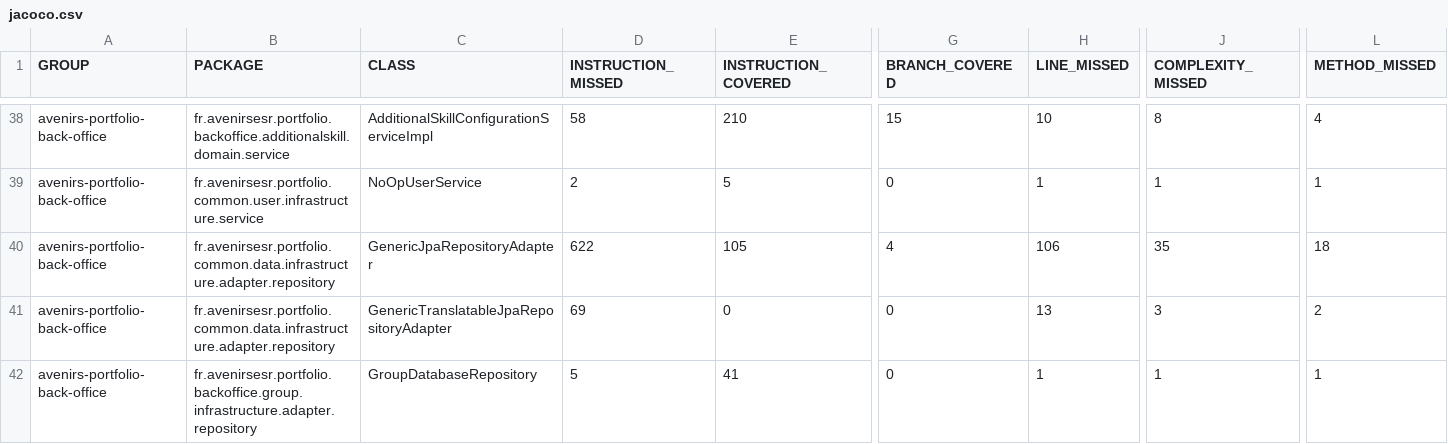
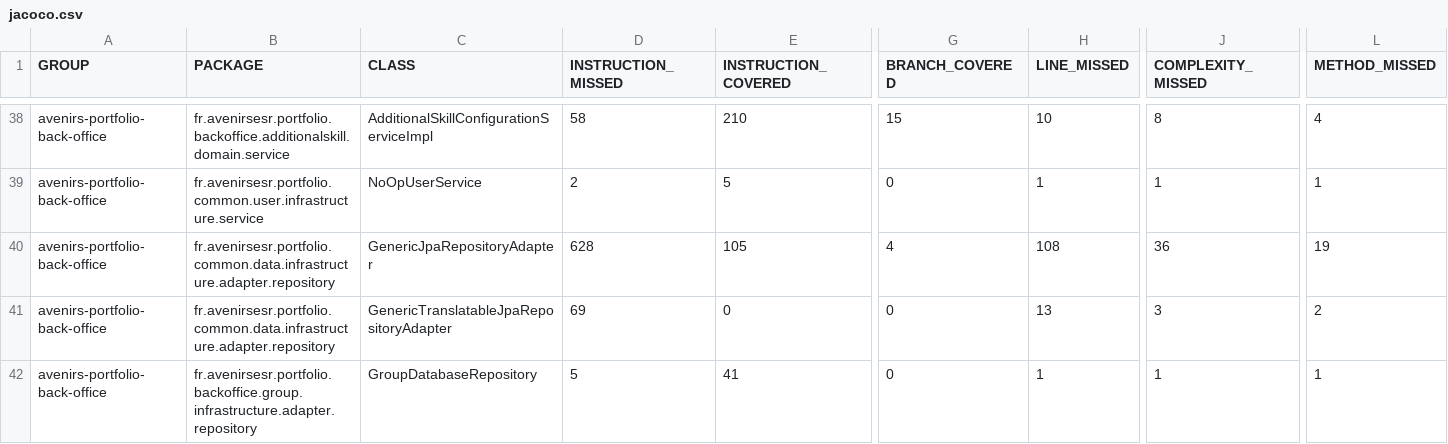
Before and after one commit to avenirs-esr/avenirs-portfolio-back-office, a CSV file: docs/jacoco-report/jacoco/jacoco.csv, drawn as a sheet; only a part is shown, gaps mark what is left out; the diff names each change by its address in the sheet, - before the commit and + after, or states it on an @@ line.

```diff
--- a/docs/jacoco-report/jacoco/jacoco.csv
+++ b/docs/jacoco-report/jacoco/jacoco.csv
-D40 (INSTRUCTION_MISSED): 622
+D40 (INSTRUCTION_MISSED): 628
-H40 (LINE_MISSED): 106
+H40 (LINE_MISSED): 108
-J40 (COMPLEXITY_MISSED): 35
+J40 (COMPLEXITY_MISSED): 36
-L40 (METHOD_MISSED): 18
+L40 (METHOD_MISSED): 19
```
Also changed, not shown: 11 other files.
